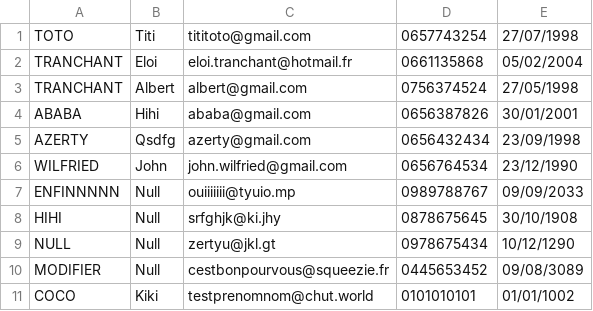
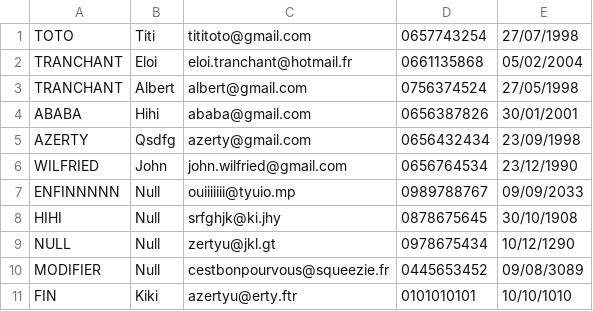
Before and after one commit to Naaaokii/JavaPOO, a CSV file: contacts.csv, drawn as a sheet.

```diff
--- a/contacts.csv
+++ b/contacts.csv
@@ -10,2 +10,2 @@ NULL;Null;zertyu@jkl.gt;0978675434;10/12/1290
 MODIFIER;Null;cestbonpourvous@squeezie.fr;0445653452;09/08/3089
-COCO;Kiki;testprenomnom@chut.world;0101010101;01/01/1002
+FIN;Kiki;azertyu@erty.ftr;0101010101;10/10/1010
```
Also changed, not shown: 2 other files.
